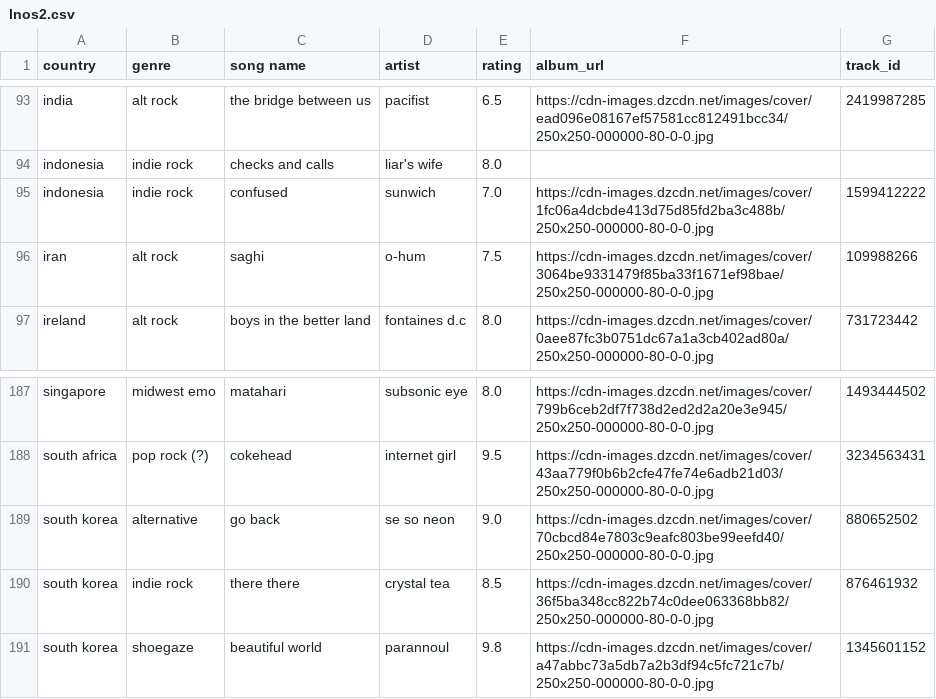
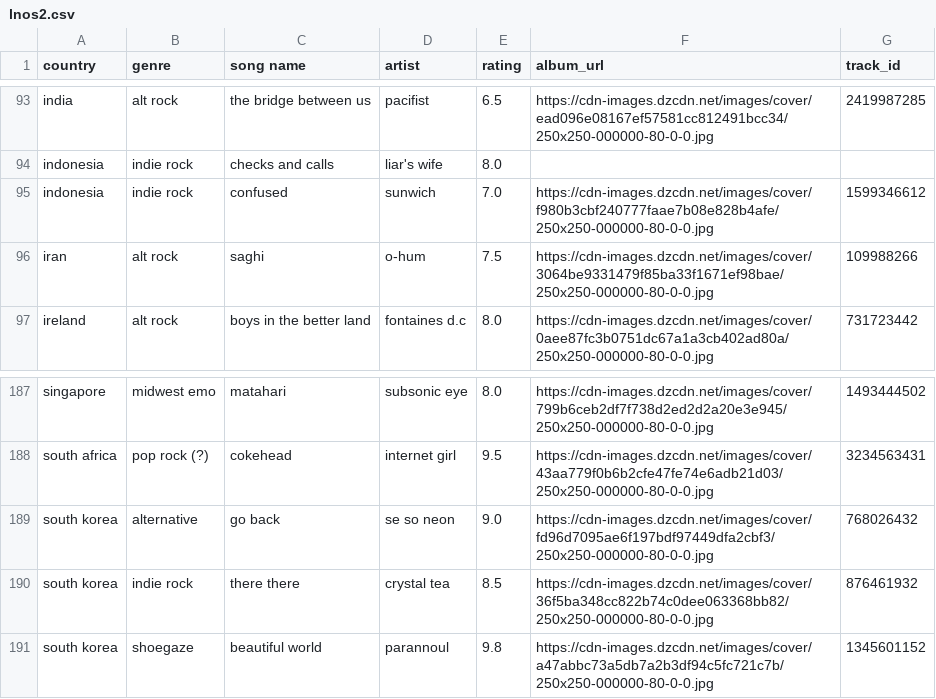
Before and after one commit to saladchalice/Alt-Around-the-World, a CSV file: data/lnos2.csv, drawn as a sheet; only a part is shown, gaps mark what is left out.

```diff
--- a/data/lnos2.csv
+++ b/data/lnos2.csv
@@ -94,3 +94,3 @@ india,alt rock,the bridge between us,pacifist,6.5,https://cdn-images.dzcdn.net/i
 indonesia,indie rock,checks and calls,liar's wife,8.0,,
-indonesia,indie rock,confused,sunwich,7.0,https://cdn-images.dzcdn.net/images/cover/1fc06a4dcbde413d75d85fd2ba3c488b/250x250-000000-80-0-0.jpg,1599412222
+indonesia,indie rock,confused,sunwich,7.0,https://cdn-images.dzcdn.net/images/cover/f980b3cbf240777faae7b08e828b4afe/250x250-000000-80-0-0.jpg,1599346612
 iran,alt rock,saghi,o-hum,7.5,https://cdn-images.dzcdn.net/images/cover/3064be9331479f85ba33f1671ef98bae/250x250-000000-80-0-0.jpg,109988266
@@ -188,3 +188,3 @@ singapore,midwest emo,matahari,subsonic eye,8.0,https://cdn-images.dzcdn.net/ima
 south africa,pop rock (?) ,cokehead,internet girl,9.5,https://cdn-images.dzcdn.net/images/cover/43aa779f0b6b2cfe47fe74e6adb21d03/250x250-000000-80-0-0.jpg,3234563431
-south korea,alternative,go back,se so neon,9.0,https://cdn-images.dzcdn.net/images/cover/70cbcd84e7803c9eafc803be99eefd40/250x250-000000-80-0-0.jpg,880652502
+south korea,alternative,go back,se so neon,9.0,https://cdn-images.dzcdn.net/images/cover/fd96d7095ae6f197bdf97449dfa2cbf3/250x250-000000-80-0-0.jpg,768026432
 south korea,indie rock,there there,crystal tea,8.5,https://cdn-images.dzcdn.net/images/cover/36f5ba348cc822b74c0dee063368bb82/250x250-000000-80-0-0.jpg,876461932
```
Also changed, not shown: 1 other file.
